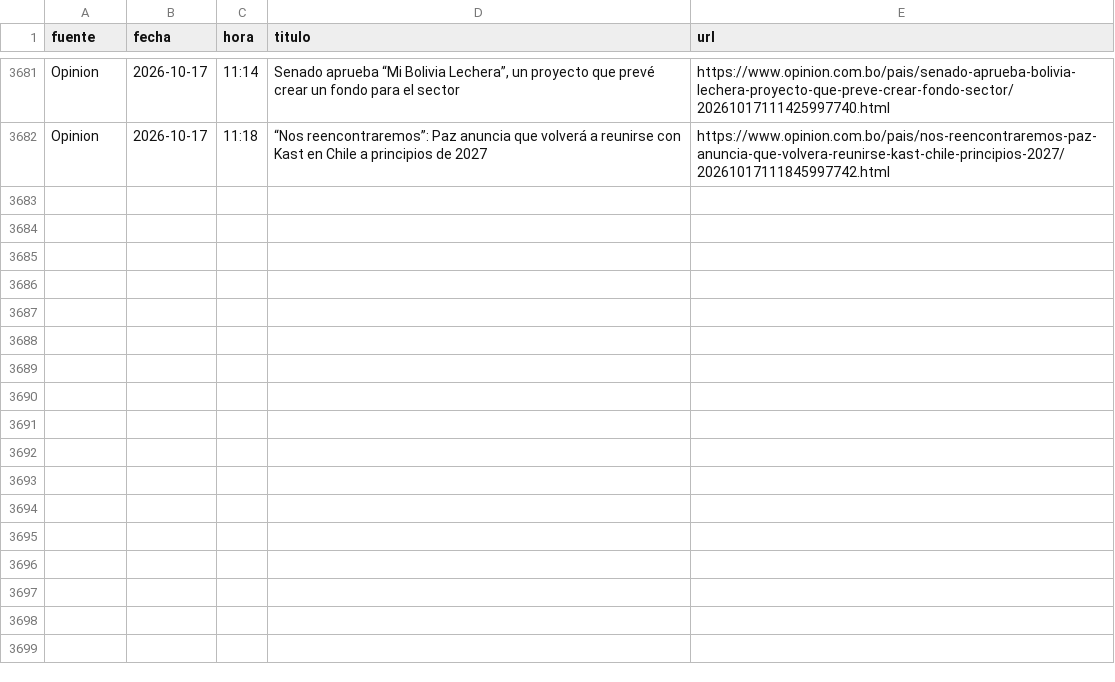
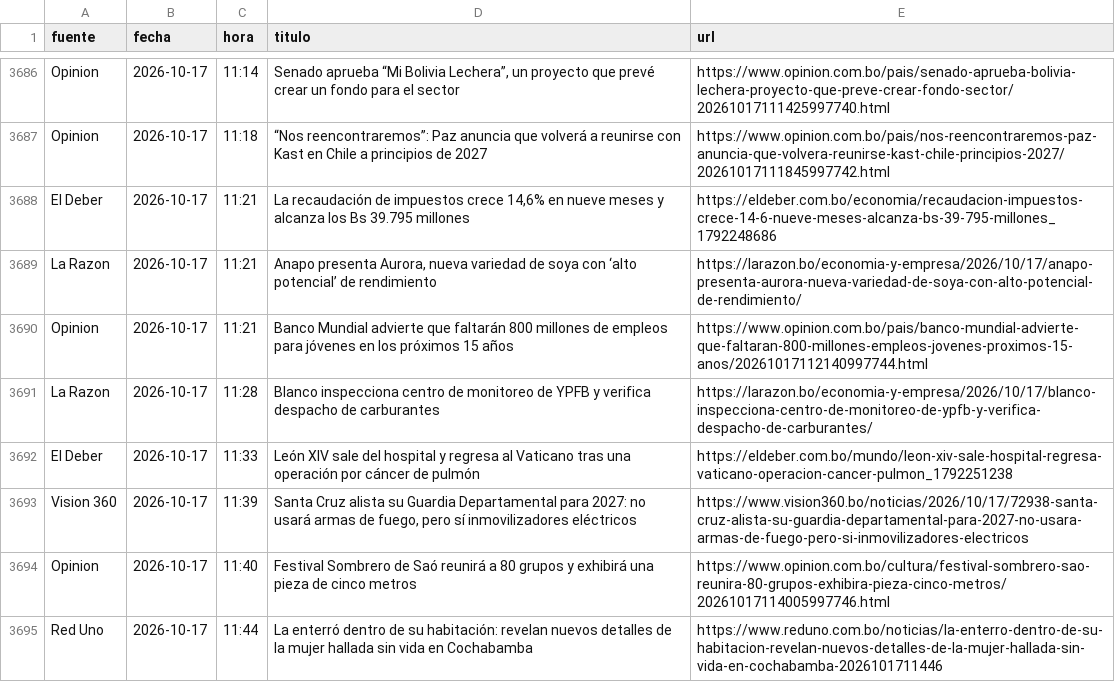
Before and after one commit to BohozX/Indices-de-Incertidumbre, a CSV file: noticias_ultimos_7_dias_publico.csv, drawn as a sheet; only a part is shown, gaps mark what is left out; the diff covers the shown part only.

```diff
--- a/noticias_ultimos_7_dias_publico.csv
+++ b/noticias_ultimos_7_dias_publico.csv
@@ -3682 +3687,9 @@ Opinion,2026-10-17,11:14,"Senado aprueba “Mi Bolivia Lechera”, un proyecto q
 Opinion,2026-10-17,11:18,“Nos reencontraremos”: Paz anuncia que volverá a reunirse con Kast en Chile a principios de 2027,https://www.opinion.com.bo/pais/nos-reencontraremos-paz-anuncia-que-volvera-reunirse-kast-chile-principios-2027/20261017111845997742.html
+El Deber,2026-10-17,11:21,"La recaudación de impuestos crece 14,6% en nueve meses y alcanza los Bs 39.795 millones",https://eldeber.com.bo/economia/recaudacion-impuestos-crece-14-6-nueve-meses-alcanza-bs-39-795-millones_1792248686
+La Razon,2026-10-17,11:21,"Anapo presenta Aurora, nueva variedad de soya con ‘alto potencial’ de rendimiento",https://larazon.bo/economia-y-empresa/2026/10/17/anapo-presenta-aurora-nueva-variedad-de-soya-con-alto-potencial-de-rendimiento/
+Opinion,2026-10-17,11:21,Banco Mundial advierte que faltarán 800 millones de empleos para jóvenes en los próximos 15 años,https://www.opinion.com.bo/pais/banco-mundial-advierte-que-faltaran-800-millones-empleos-jovenes-proximos-15-anos/20261017112140997744.html
+La Razon,2026-10-17,11:28,Blanco inspecciona centro de monitoreo de YPFB y verifica despacho de carburantes,https://larazon.bo/economia-y-empresa/2026/10/17/blanco-inspecciona-centro-de-monitoreo-de-ypfb-y-verifica-despacho-de-carburantes/
+El Deber,2026-10-17,11:33,León XIV sale del hospital y regresa al Vaticano tras una operación por cáncer de pulmón,https://eldeber.com.bo/mundo/leon-xiv-sale-hospital-regresa-vaticano-operacion-cancer-pulmon_1792251238
+Vision 360,2026-10-17,11:39,"Santa Cruz alista su Guardia Departamental para 2027: no usará armas de fuego, pero sí inmovilizadores eléctricos",https://www.vision360.bo/noticias/2026/10/17/72938-santa-cruz-alista-su-guardia-departamental-para-2027-no-usara-armas-de-fuego-pero-si-inmovilizadores-electricos
+Opinion,2026-10-17,11:40,Festival Sombrero de Saó reunirá a 80 grupos y exhibirá una pieza de cinco metros,https://www.opinion.com.bo/cultura/festival-sombrero-sao-reunira-80-grupos-exhibira-pieza-cinco-metros/20261017114005997746.html
+Red Uno,2026-10-17,11:44,La enterró dentro de su habitación: revelan nuevos detalles de la mujer hallada sin vida en Cochabamba,https://www.reduno.com.bo/noticias/la-enterro-dentro-de-su-habitacion-revelan-nuevos-detalles-de-la-mujer-hallada-sin-vida-en-cochabamba-2026101711446
```
Also changed, not shown: 13 added rows, 2 moved rows and 1 edited cell elsewhere in this file, 1 other file.
